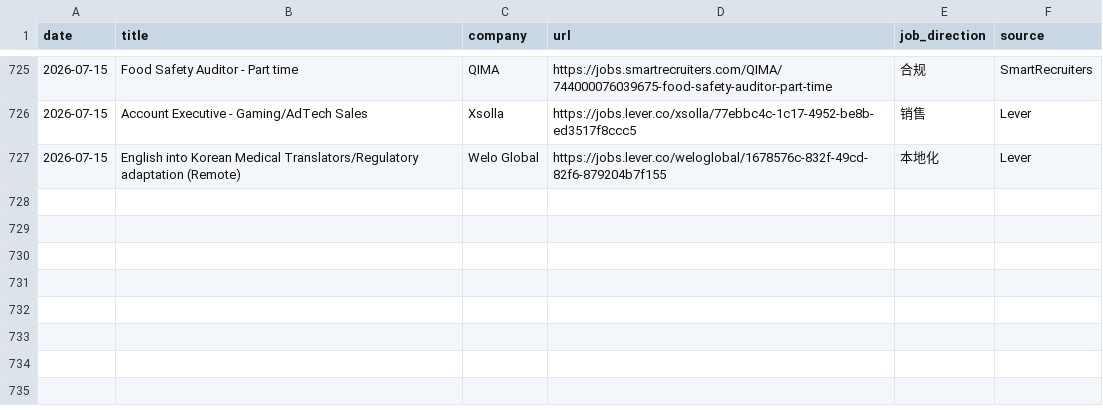
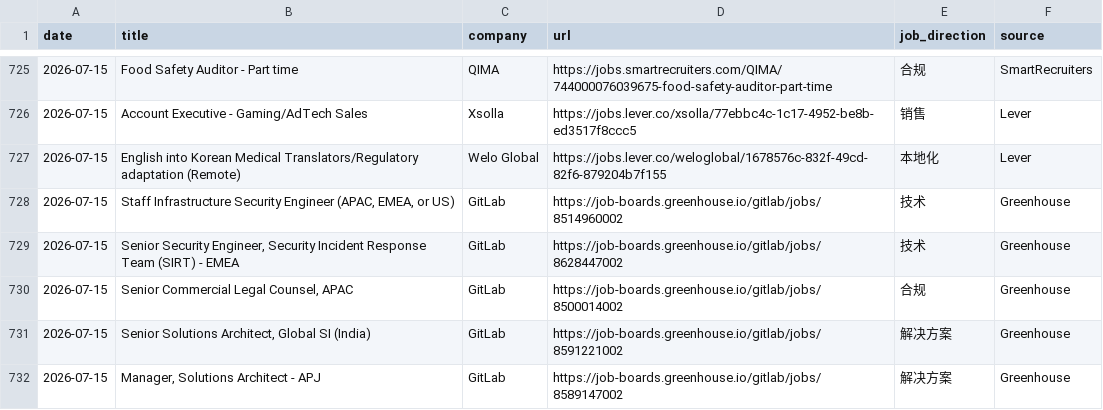
Before and after one commit to LiuKay/find_work, a TSV file: job-picks/seen-jobs.tsv, drawn as a sheet; only a part is shown, gaps mark what is left out; the diff names each change by its address in the sheet, - before the commit and + after, or states it on an @@ line.

Commit message:
chore: add remote-china job picks

```diff
--- a/job-picks/seen-jobs.tsv
+++ b/job-picks/seen-jobs.tsv
+row 728: 2026-07-15 | Staff Infrastructure Security Engineer (APAC, EMEA, or US) | GitLab | https://job-boards.greenhouse.io/gitlab/jobs/8514960002 | 技术 | Greenhouse
+row 729: 2026-07-15 | Senior Security Engineer, Security Incident Response Team (SIRT) - EMEA | GitLab | https://job-boards.greenhouse.io/gitlab/jobs/8628447002 | 技术 | Greenhouse
+row 730: 2026-07-15 | Senior Commercial Legal Counsel, APAC | GitLab | https://job-boards.greenhouse.io/gitlab/jobs/8500014002 | 合规 | Greenhouse
+row 731: 2026-07-15 | Senior Solutions Architect, Global SI (India) | GitLab | https://job-boards.greenhouse.io/gitlab/jobs/8591221002 | 解决方案 | Greenhouse
+row 732: 2026-07-15 | Manager, Solutions Architect - APJ | GitLab | https://job-boards.greenhouse.io/gitlab/jobs/8589147002 | 解决方案 | Greenhouse
```
Also changed, not shown: 2 other files.
